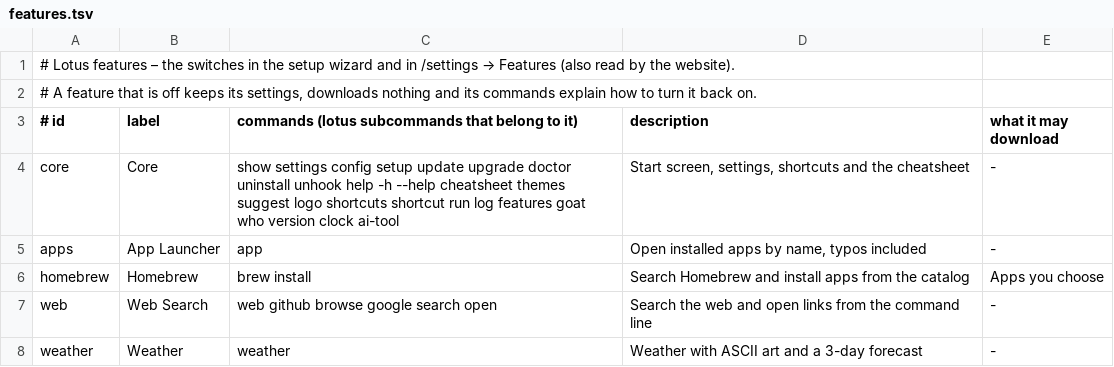
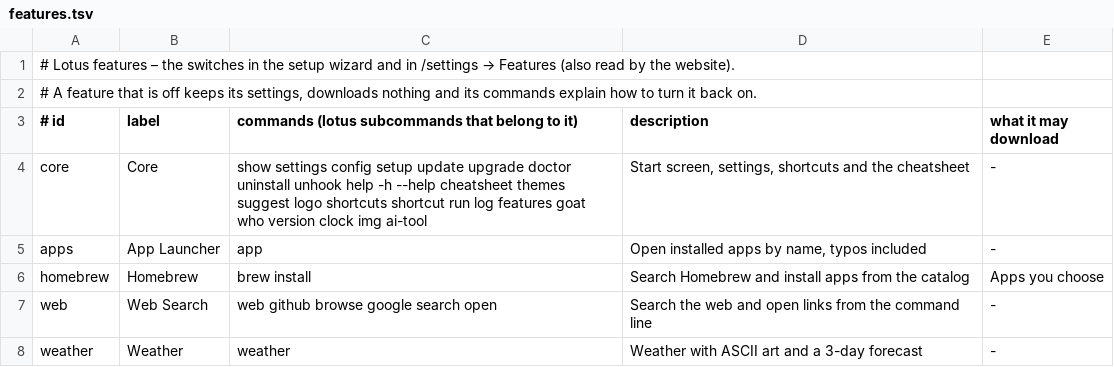
Before and after one commit to Fanxy13/homebrew-lotus, a TSV file: data/features.tsv, drawn as a sheet; only a part is shown.

```diff
--- a/data/features.tsv
+++ b/data/features.tsv
@@ -3,3 +3,3 @@
 # id	label	commands (lotus subcommands that belong to it)	description	what it may download
-core	Core	show settings config setup update upgrade doctor uninstall unhook help -h --help cheatsheet themes suggest logo shortcuts shortcut run log features goat who version clock ai-tool	Start screen, settings, shortcuts and the cheatsheet	-
+core	Core	show settings config setup update upgrade doctor uninstall unhook help -h --help cheatsheet themes suggest logo shortcuts shortcut run log features goat who version clock img ai-tool	Start screen, settings, shortcuts and the cheatsheet	-
 apps	App Launcher	app	Open installed apps by name, typos included	-
```
Also changed, not shown: data/commands.tsv, data/pets/lotus.tsv, 27 other files.
